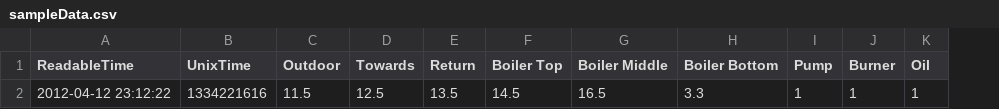
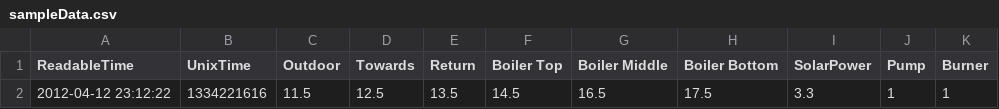
Before and after one commit to AnsgarSchmidt/Solarmel, a CSV file: sampleData.csv, drawn as a sheet; removed rows and columns are numbered as before the commit, all else as after; the diff names each change by its address in the sheet, - before the commit and + after, or states it on an @@ line.

Commit message:
Data Format Changed

```diff
--- a/sampleData.csv
+++ b/sampleData.csv
+column I (SolarPower), row 2: 3.3
-column K (Oil), row 2: 1
-H2 (Boiler Bottom): 3.3
+H2 (Boiler Bottom): 17.5
```
